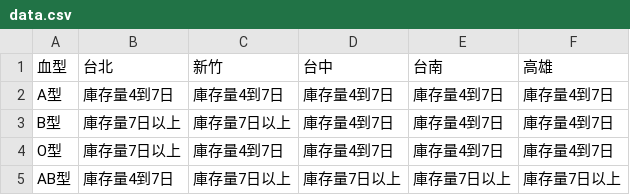
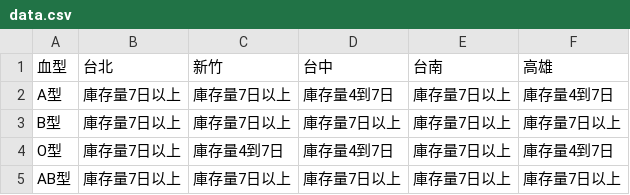
Before and after one commit to changjonathanc/blood-taiwan, a CSV file: data.csv, drawn as a sheet.

```diff
--- a/data.csv
+++ b/data.csv
@@ -1,5 +1,5 @@
 血型,台北,新竹,台中,台南,高雄
-A型,庫存量4到7日,庫存量4到7日,庫存量4到7日,庫存量4到7日,庫存量4到7日
-B型,庫存量7日以上,庫存量7日以上,庫存量4到7日,庫存量4到7日,庫存量4到7日
-O型,庫存量7日以上,庫存量4到7日,庫存量4到7日,庫存量4到7日,庫存量4到7日
-AB型,庫存量4到7日,庫存量7日以上,庫存量7日以上,庫存量7日以上,庫存量7日以上
+A型,庫存量7日以上,庫存量7日以上,庫存量4到7日,庫存量7日以上,庫存量4到7日
+B型,庫存量7日以上,庫存量7日以上,庫存量7日以上,庫存量7日以上,庫存量7日以上
+O型,庫存量7日以上,庫存量4到7日,庫存量4到7日,庫存量7日以上,庫存量4到7日
+AB型,庫存量7日以上,庫存量7日以上,庫存量7日以上,庫存量7日以上,庫存量7日以上
```
Also changed, not shown: 2 other files.
